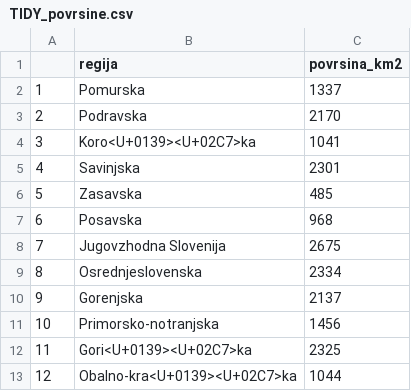
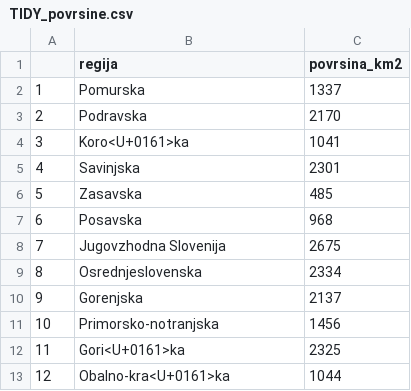
Before and after one commit to jakazarnik/APPR-2018-19, a CSV file: podatki/tidy_data/TIDY_povrsine.csv, drawn as a sheet.

```diff
--- a/podatki/tidy_data/TIDY_povrsine.csv
+++ b/podatki/tidy_data/TIDY_povrsine.csv
@@ -3,3 +3,3 @@
 "2","Podravska",2170
-"3","Koro<U+0139><U+02C7>ka",1041
+"3","Koro<U+0161>ka",1041
 "4","Savinjska",2301
@@ -11,3 +11,3 @@
 "10","Primorsko-notranjska",1456
-"11","Gori<U+0139><U+02C7>ka",2325
-"12","Obalno-kra<U+0139><U+02C7>ka",1044
+"11","Gori<U+0161>ka",2325
+"12","Obalno-kra<U+0161>ka",1044
```
Also changed, not shown: podatki/tidy_data/TIDY_gibanje_celotnega_prebivalstva.csv, podatki/tidy_data/TIDY_starostne_skupine.csv, 6 other files.
